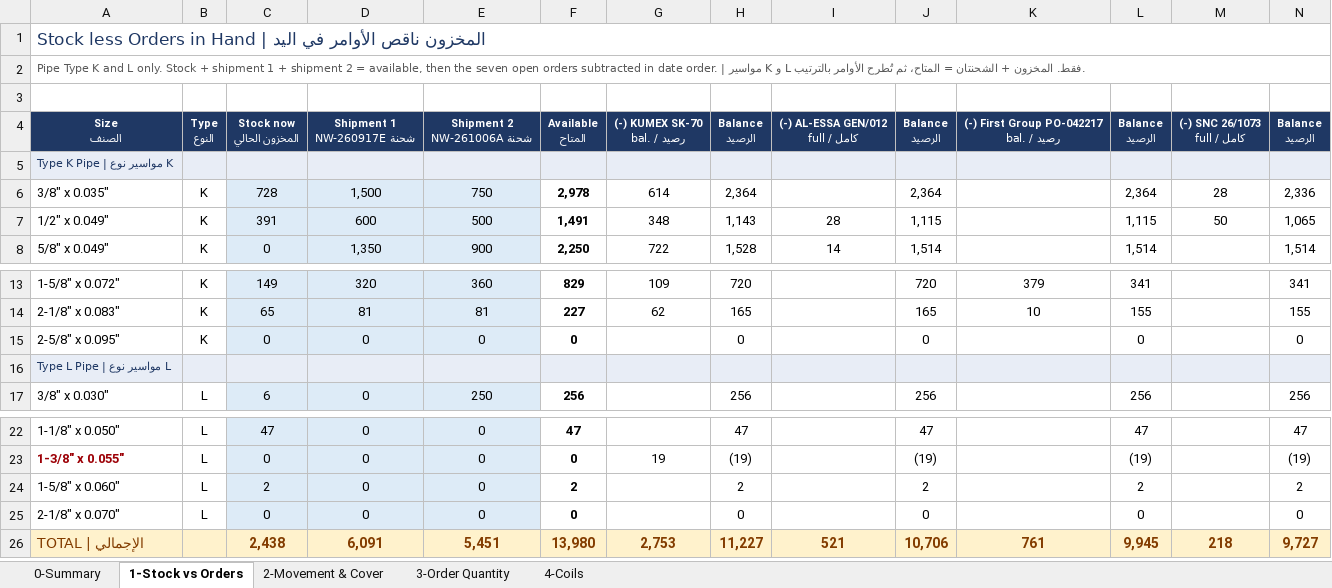
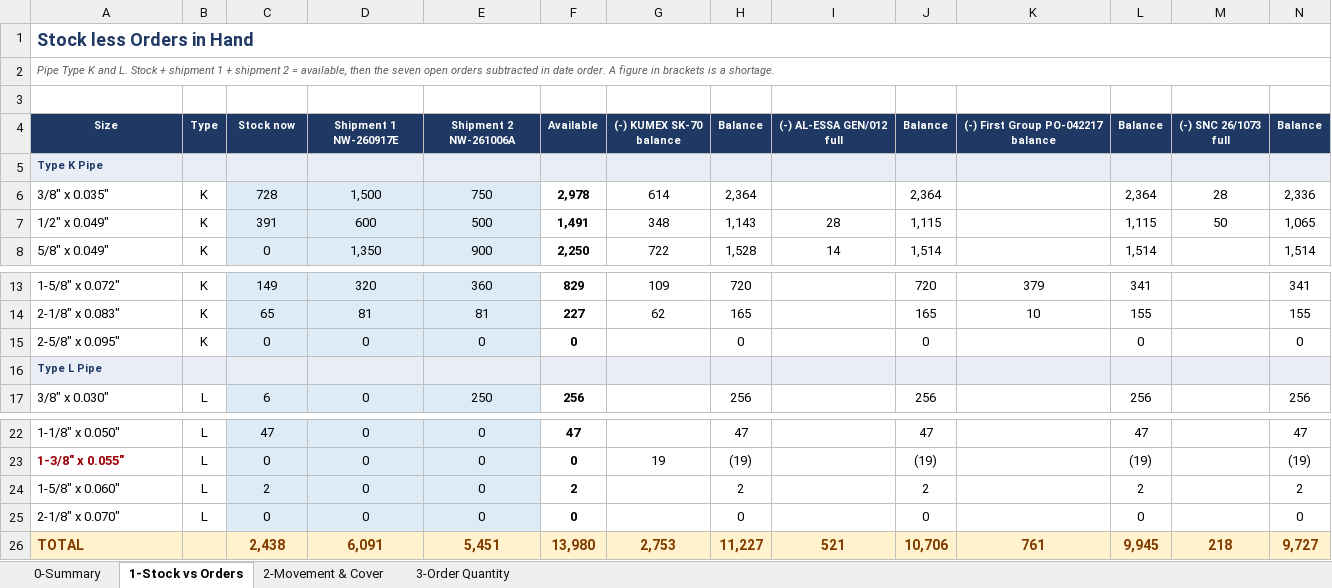
Before and after one commit to ahmednabil9090an-rgb/Ahmed, an Excel workbook: copper_master.xlsx, sheet 1-Stock vs Orders, drawn as a sheet; only a part is shown, gaps mark what is left out; values as stored, in another font and other column widths than the file's, no borders; removed rows and columns are numbered as before the commit, all else as after; rows hold the shown columns only; ↵ is a line break in a cell; the diff names each change by its address in the sheet, - before the commit and + after, or states it on an @@ line.

```diff
--- a/copper_master.xlsx (sheet 1-Stock vs Orders)
+++ b/copper_master.xlsx (sheet 1-Stock vs Orders)
-sheet tab: 4-Coils
-A1: Stock less Orders in Hand | المخزون ناقص الأوامر في اليد
+A1: Stock less Orders in Hand
@@ A1 text size: larger @@
-A2: …K and L only. Stock + shipment 1 + shipment 2 = available, then the seven open orders subtracted in date order. | مواسير K و L فقط. المخزون + الشحنتان = المتاح، ثم تُطرح الأوامر بالترتيب.
+A2: …K and L. Stock + shipment 1 + shipment 2 = available, then the seven open orders subtracted in date order. A figure in brackets is a shortage.
-row 4: Size ↵ الصنف | Type ↵ النوع | Stock now ↵ المخزون الحالي | Shipment 1 ↵ شحنة NW-260917E | Shipment 2 ↵ شحنة NW-261006A | Available ↵ المتاح | (-) KUMEX SK-70 ↵ bal. / رصيد | Balance ↵ الرصيد | (-) AL-ESSA GEN/012 ↵ full / كامل | Balance ↵ الرصيد | (-) First Group PO-042217 ↵ bal. / رصيد | Balance ↵ الرصيد | (-) SNC 26/1073 ↵ full / كامل | Balance ↵ الرصيد
+row 4: Size | Type | Stock now | Shipment 1 ↵ NW-260917E | Shipment 2 ↵ NW-261006A | Available | (-) KUMEX SK-70 ↵ balance | Balance | (-) AL-ESSA GEN/012 ↵ full | Balance | (-) First Group PO-042217 ↵ balance | Balance | (-) SNC 26/1073 ↵ full | Balance
-A5: Type K Pipe | مواسير نوع K
+A5: Type K Pipe
-A16: Type L Pipe | مواسير نوع L
+A16: Type L Pipe
-A26: TOTAL | الإجمالي
+A26: TOTAL
```
Also changed, not shown: sheet 3-Order Quantity, sheet 0-Summary, sheet 2-Movement & Cover, 1 other file.
